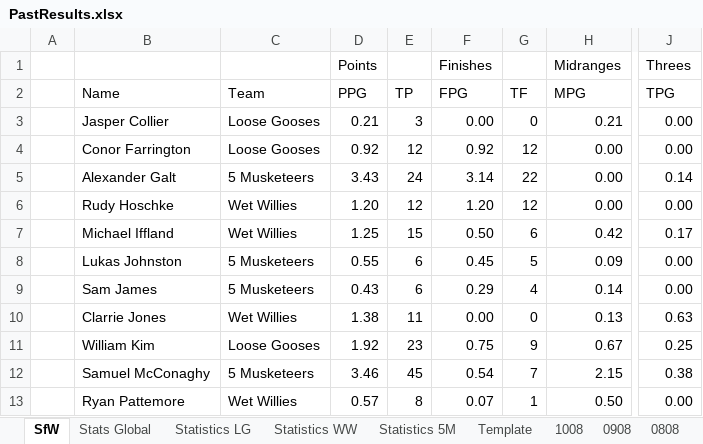
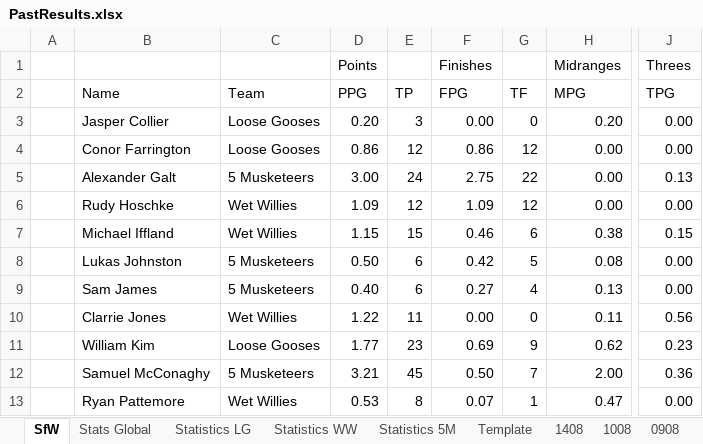
Before and after one commit to KingGoose20/LTBOS3, an Excel workbook: Other Files/PastResults.xlsx, sheet SfW, drawn as a sheet; only a part is shown, gaps mark what is left out; values as stored, in another font and other column widths than the file's, no borders; the diff covers the shown part only; the diff names each change by its address in the sheet, - before the commit and + after, or states it on an @@ line.

```diff
--- a/Other Files/PastResults.xlsx (sheet SfW)
+++ b/Other Files/PastResults.xlsx (sheet SfW)
+sheet tab: 1408
-D3 (PPG): 0.21
+D3 (PPG): 0.20
-H3 (MPG): 0.21
+H3 (MPG): 0.20
-D4 (PPG): 0.92
+D4 (PPG): 0.86
-F4 (FPG): 0.92
+F4 (FPG): 0.86
-D5 (PPG): 3.43
+D5 (PPG): 3.00
-F5 (FPG): 3.14
+F5 (FPG): 2.75
-J5 (TPG): 0.14
+J5 (TPG): 0.13
-D6 (PPG): 1.20
+D6 (PPG): 1.09
-F6 (FPG): 1.20
+F6 (FPG): 1.09
-D7 (PPG): 1.25
+D7 (PPG): 1.15
-F7 (FPG): 0.50
+F7 (FPG): 0.46
-H7 (MPG): 0.42
+H7 (MPG): 0.38
-J7 (TPG): 0.17
+J7 (TPG): 0.15
-D8 (PPG): 0.55
+D8 (PPG): 0.50
-F8 (FPG): 0.45
+F8 (FPG): 0.42
-H8 (MPG): 0.09
+H8 (MPG): 0.08
-D9 (PPG): 0.43
+D9 (PPG): 0.40
-F9 (FPG): 0.29
+F9 (FPG): 0.27
-H9 (MPG): 0.14
+H9 (MPG): 0.13
-D10 (PPG): 1.38
+D10 (PPG): 1.22
-H10 (MPG): 0.13
+H10 (MPG): 0.11
-J10 (TPG): 0.63
+J10 (TPG): 0.56
-D11 (PPG): 1.92
+D11 (PPG): 1.77
-F11 (FPG): 0.75
+F11 (FPG): 0.69
-H11 (MPG): 0.67
+H11 (MPG): 0.62
-J11 (TPG): 0.25
+J11 (TPG): 0.23
-D12 (PPG): 3.46
+D12 (PPG): 3.21
-F12 (FPG): 0.54
+F12 (FPG): 0.50
-H12 (MPG): 2.15
+H12 (MPG): 2.00
-J12 (TPG): 0.38
+J12 (TPG): 0.36
-D13 (PPG): 0.57
+D13 (PPG): 0.53
-H13 (MPG): 0.50
+H13 (MPG): 0.47
```
Also changed, not shown: 64 edited cells elsewhere in this sheet, sheet Stats Global, sheet Statistics LG, sheet Statistics 5M, sheet Statistics WW, formulas that keep their value, charts or pictures, 4 other files.
